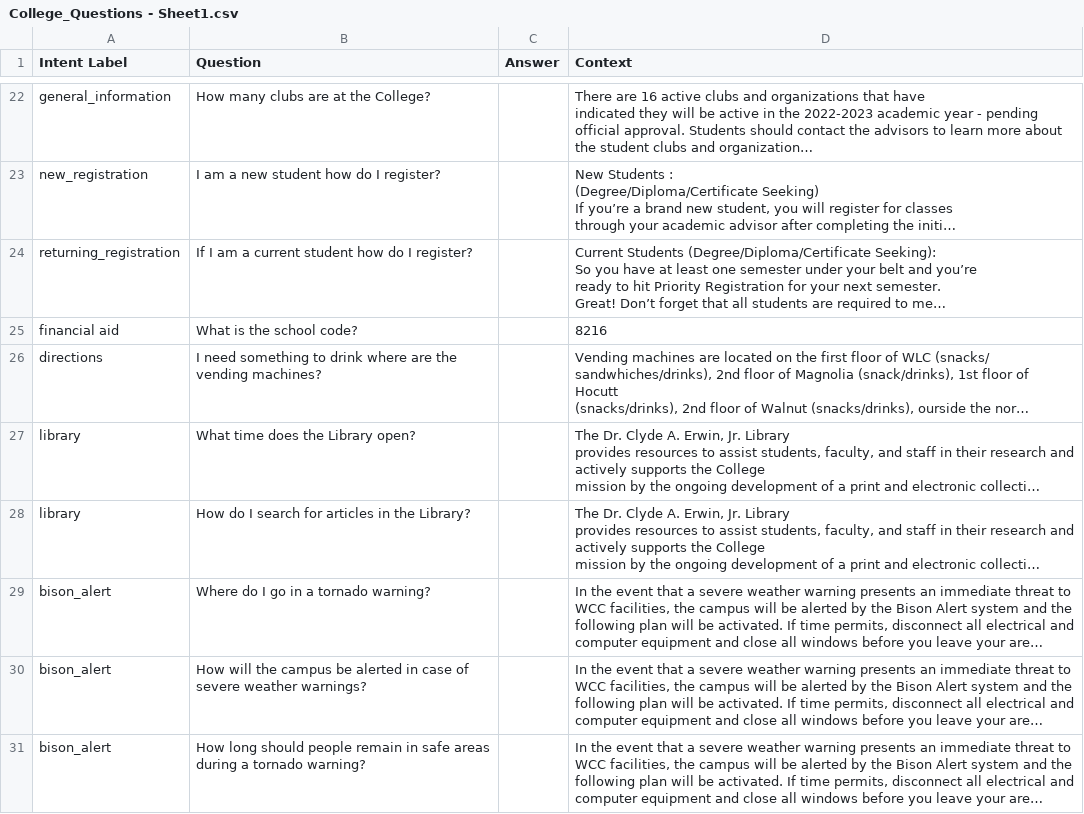
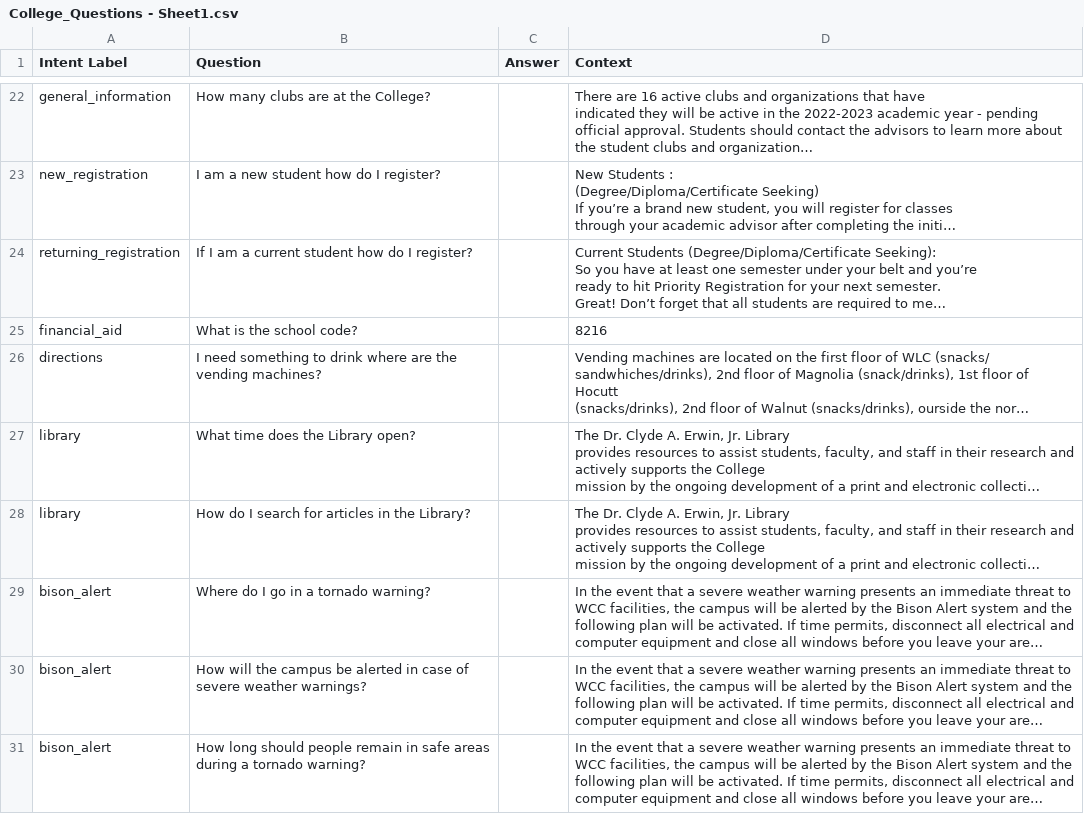
Before and after one commit to JVCarmich0959/CSC228, a CSV file: College_Questions - Sheet1.csv, drawn as a sheet; only a part is shown, gaps mark what is left out; long unchanged cells end in …; the diff names each change by its address in the sheet, - before the commit and + after, or states it on an @@ line.

Commit message:
College_Questions.csv

```diff
--- a/College_Questions - Sheet1.csv
+++ b/College_Questions - Sheet1.csv
-A25 (Intent Label): financial aid
+A25 (Intent Label): financial_aid
```
